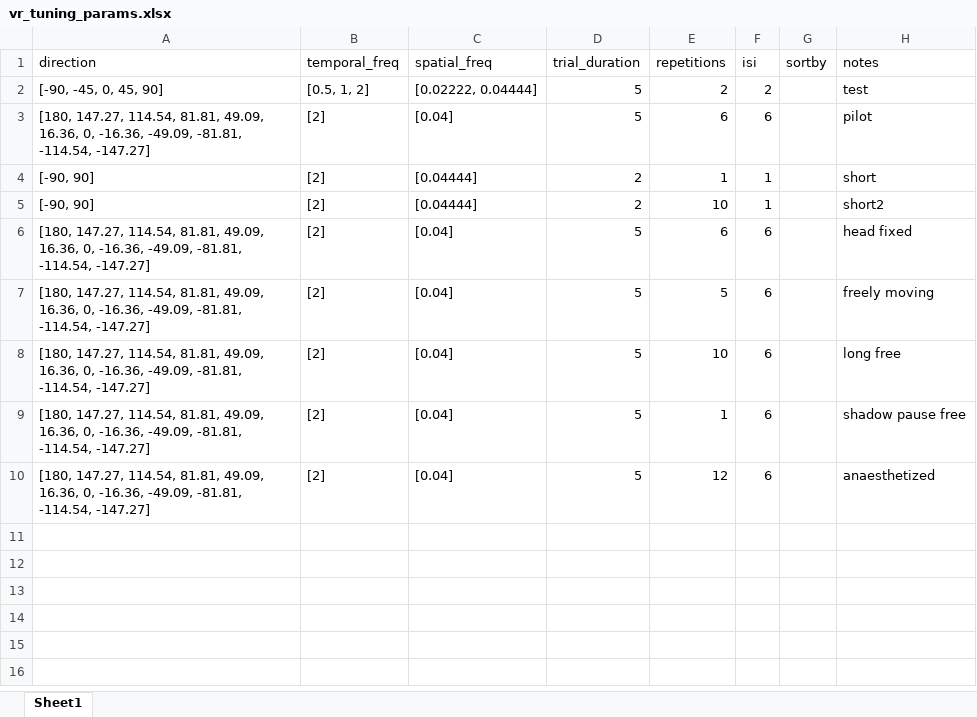
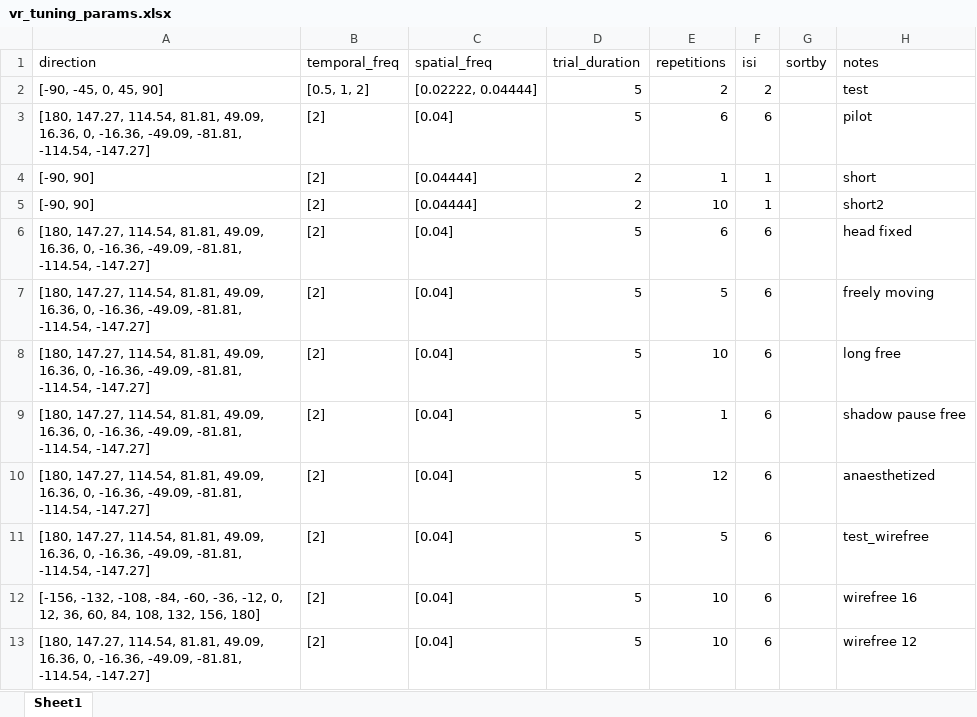
Before and after one commit to drguggiana/Recorder, an Excel workbook: vr_tuning_params.xlsx, sheet Sheet1, drawn as a sheet; values as stored, in another font and other column widths than the file's, no borders; the diff names each change by its address in the sheet, - before the commit and + after, or states it on an @@ line.

Commit message:
Psudorandom trials

```diff
--- a/vr_tuning_params.xlsx (sheet Sheet1)
+++ b/vr_tuning_params.xlsx (sheet Sheet1)
+row 11: [180, 147.27, 114.54, 81.81, 49.09, 16.36, 0, -16.36, -49.09, -81.81, -114.54, -147.27] | [2] | [0.04] | 5 | 5 | 6 |  | test_wirefree
+row 12: [-156, -132, -108, -84, -60, -36, -12, 0, 12, 36, 60, 84, 108, 132, 156, 180] | [2] | [0.04] | 5 | 10 | 6 |  | wirefree 16
+row 13: [180, 147.27, 114.54, 81.81, 49.09, 16.36, 0, -16.36, -49.09, -81.81, -114.54, -147.27] | [2] | [0.04] | 5 | 10 | 6 |  | wirefree 12
```
Also changed, not shown: 6 other files.
